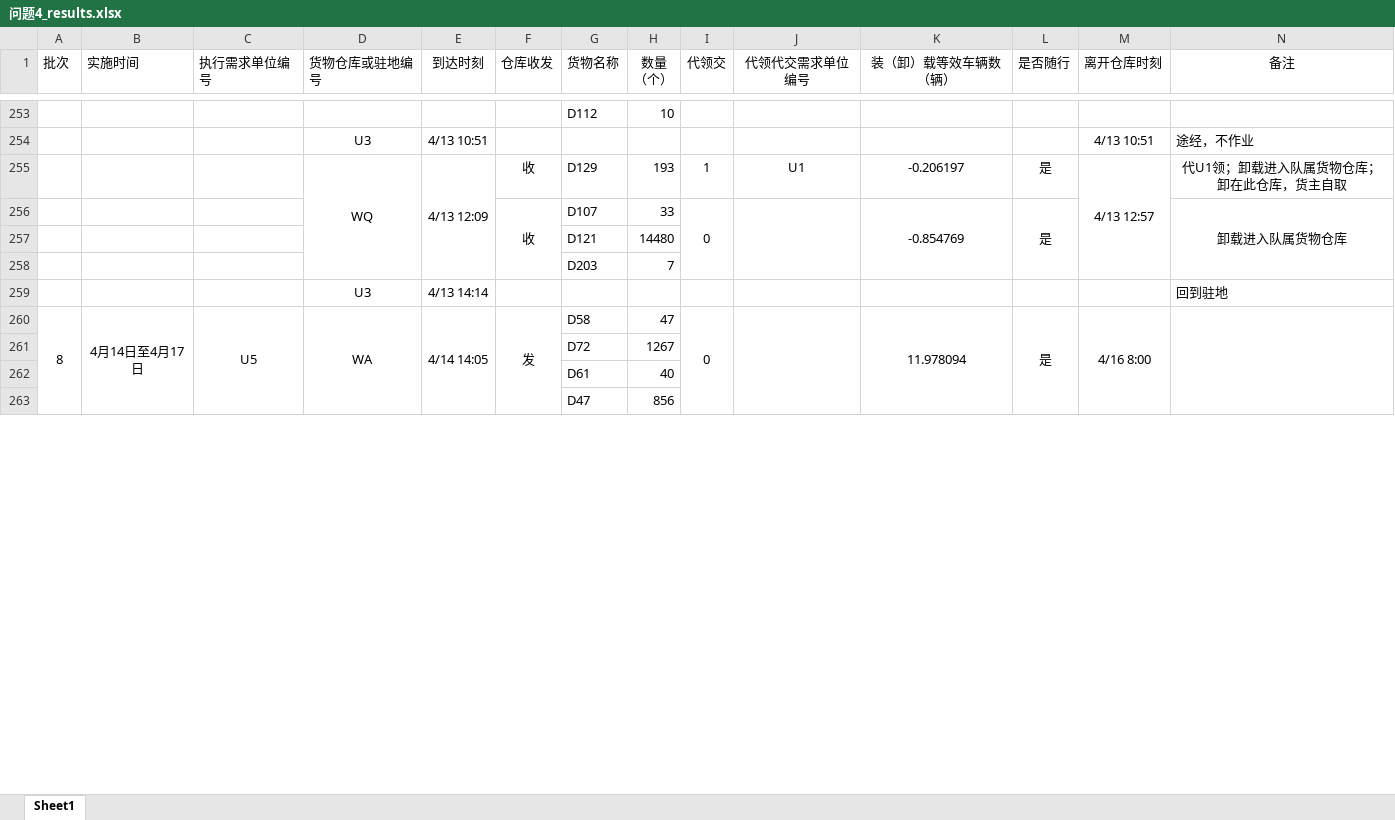
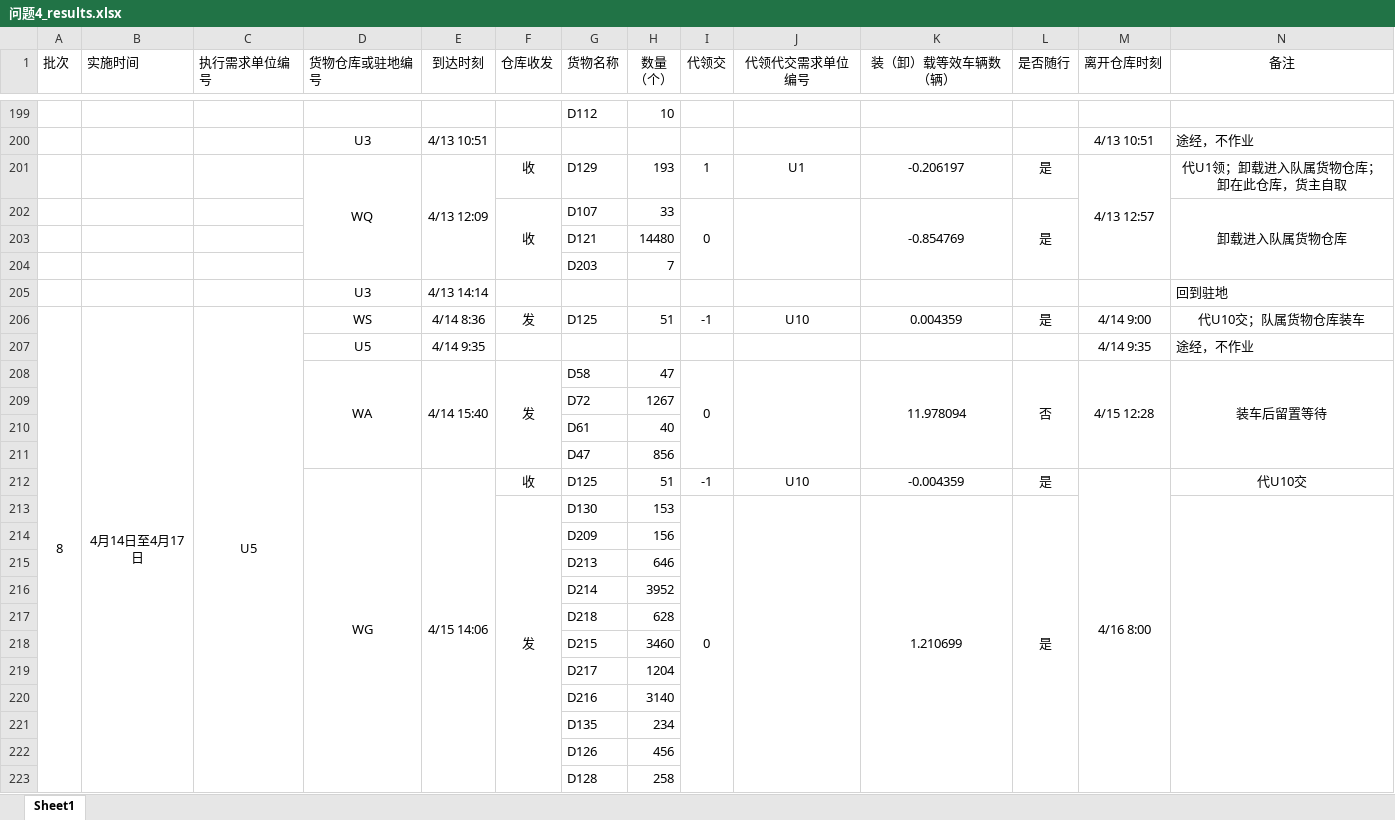
Before and after one commit to wypppp/MathmaticalModeling2026, an Excel workbook: results/F/问题4_results.xlsx, sheet Sheet1, drawn as a sheet; only a part is shown, gaps mark what is left out; values as stored, in another font and other column widths than the file's, no borders; removed rows and columns are numbered as before the commit, all else as after; rows hold the shown columns only; the diff covers the shown part only; the diff names each change by its address in the sheet, - before the commit and + after, or states it on an @@ line.

```diff
--- a/results/F/问题4_results.xlsx (sheet Sheet1)
+++ b/results/F/问题4_results.xlsx (sheet Sheet1)
@@ column A (批次) renumbered between rows 44 and 804 @@
-D206 (货物仓库或驻地编号): WA
+D206 (货物仓库或驻地编号): WS
-D260:D267 merged
-E206 (到达时刻): 4/14 14:05
+E206 (到达时刻): 4/14 8:36
-E260:E267 merged
-F260:F263 merged
-G206 (货物名称): D58
+G206 (货物名称): D125
-H206 (数量 （个）): 47
+H206 (数量 （个）): 51
-I206 (代领交): 0
+I206 (代领交): -1
-I260:I263 merged
-J206 (代领代交需求单位编号): (empty)
+J206 (代领代交需求单位编号): U10
-J260:J263 merged
-K206 (装（卸）载等效车辆数（辆）): 11.978094
+K206 (装（卸）载等效车辆数（辆）): 0.004359
-K260:K263 merged
-L260:L263 merged
-M206 (离开仓库时刻): 4/16 8:00
+M206 (离开仓库时刻): 4/14 9:00
-M260:M267 merged
-N206 (备注): (empty)
+N206 (备注): 代U10交；队属货物仓库装车
-N260:N263 merged
+row 207:  |  |  | U5 | 4/14 9:35 |  |  |  |  |  |  |  | 4/14 9:35 | 途经，不作业
+row 208:  |  |  | WA | 4/14 15:40 | 发 | D58 | 47 | 0 |  | 11.978094 | 否 | 4/15 12:28 | 装车后留置等待
+row 212:  |  |  | WG | 4/15 14:06 | 收 | D125 | 51 | -1 | U10 | -0.004359 | 是 | 4/16 8:00 | 代U10交
+row 213:  |  |  |  |  | 发 | D130 | 153 | 0 |  | 1.210699 | 是
@@ row 120 moved to row 214: D209 @@
@@ row 121 moved to row 215: D213 @@
@@ row 122 moved to row 216: D214 @@
@@ row 123 moved to row 217: D218 @@
@@ row 124 moved to row 218: D215 @@
@@ row 125 moved to row 219: D217 @@
@@ row 126 moved to row 220: D216 @@
@@ row 127 moved to row 221: D135 @@
@@ row 128 moved to row 222: D126 @@
@@ row 129 moved to row 223: D128 @@
```
Also changed, not shown: 20 added rows, 20 removed rows, 96 moved rows, 76 edited cells and merged cells elsewhere in this sheet, results/F/问题2_results.xlsx, results/F/问题3_results.xlsx, 54 other files.
